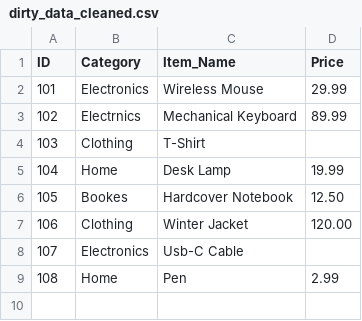
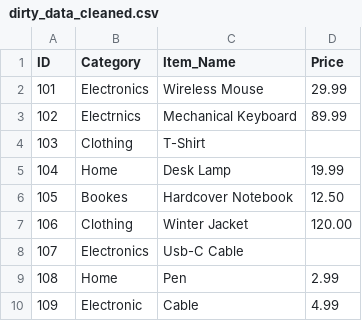
Before and after one commit to AabidhJaufer/data-ci-demo, a CSV file: data/dirty_data_cleaned.csv, drawn as a sheet; the diff names each change by its address in the sheet, - before the commit and + after, or states it on an @@ line.

Commit message:
Add new product entry for Electronic Cable

```diff
--- a/data/dirty_data_cleaned.csv
+++ b/data/dirty_data_cleaned.csv
+row 10: 109 | Electronic | Cable | 4.99
```
